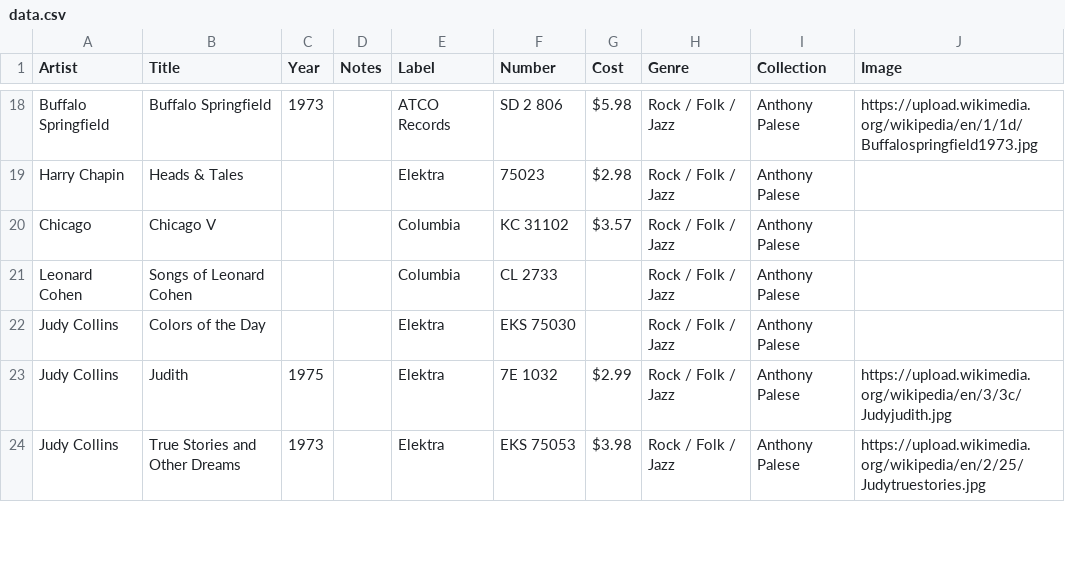
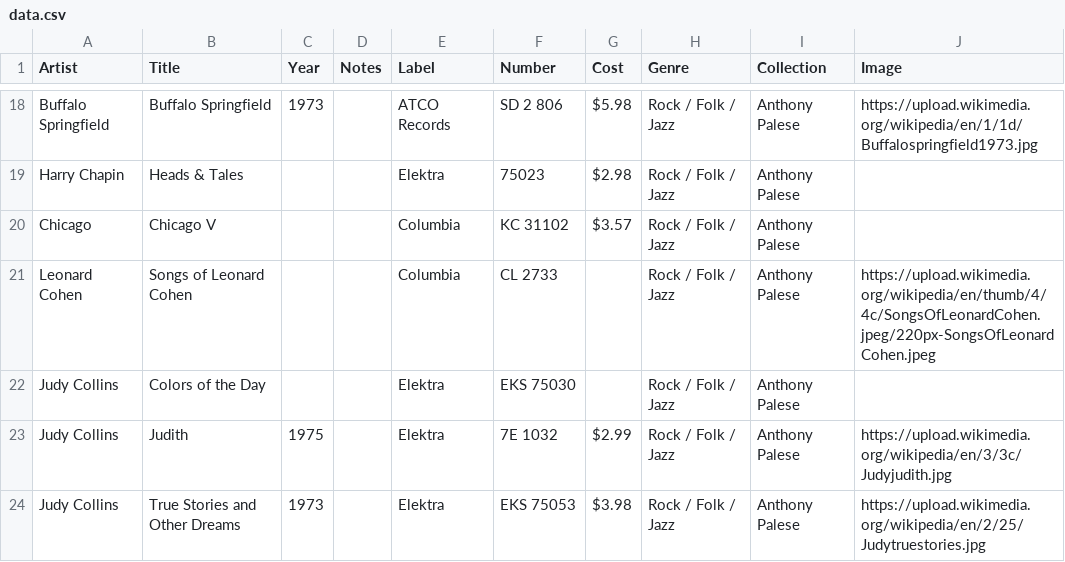
Before and after one commit to markfullmer/datainterface, a CSV file: data.csv, drawn as a sheet; only a part is shown, gaps mark what is left out.

Commit message:
Add Leonard Cohen

```diff
--- a/data.csv
+++ b/data.csv
@@ -20,3 +20,3 @@ Harry Chapin,Heads & Tales,,,Elektra,75023,$2.98,Rock / Folk / Jazz,Anthony Pale
 Chicago,Chicago V,,,Columbia,KC 31102,$3.57,Rock / Folk / Jazz,Anthony Palese,
-Leonard Cohen,Songs of Leonard Cohen,,,Columbia,CL 2733,,Rock / Folk / Jazz,Anthony Palese,
+Leonard Cohen,Songs of Leonard Cohen,,,Columbia,CL 2733,,Rock / Folk / Jazz,Anthony Palese,https://upload.wikimedia.org/wikipedia/en/thumb/4/4c/SongsOfLeonardCohen.jpeg/220px-SongsOfLeonardCohen.jpeg
 Judy Collins,Colors of the Day,,,Elektra,EKS 75030,,Rock / Folk / Jazz,Anthony Palese,
```
